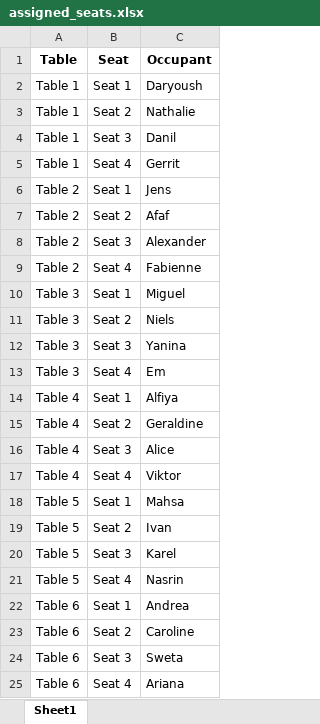
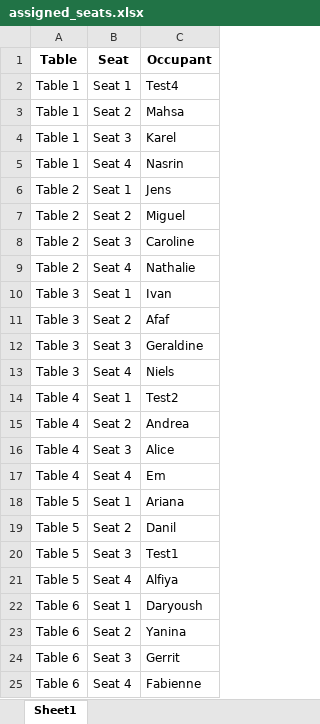
Before and after one commit to bear-revels/challenge-openspace-classifier, an Excel workbook: assigned_seats.xlsx, sheet Sheet1, drawn as a sheet; values as stored, in another font and other column widths than the file's, no borders; removed rows and columns are numbered as before the commit, all else as after; the diff names each change by its address in the sheet, - before the commit and + after, or states it on an @@ line.

Commit message:
mid day commit
inviting Gerrit as a collaborator to solve for colleagues > seats

```diff
--- a/assigned_seats.xlsx (sheet Sheet1)
+++ b/assigned_seats.xlsx (sheet Sheet1)
-C2 (Occupant): Daryoush
+C2 (Occupant): Test4
-C3 (Occupant): Nathalie
+C3 (Occupant): Mahsa
-C4 (Occupant): Danil
+C4 (Occupant): Karel
-C5 (Occupant): Gerrit
+C5 (Occupant): Nasrin
+row 7: Table 2 | Seat 2 | Miguel
+row 8: Table 2 | Seat 3 | Caroline
+row 9: Table 2 | Seat 4 | Nathalie
+row 10: Table 3 | Seat 1 | Ivan
-A11:A12 (Table): Table 2
+A11:A12 (Table): Table 3
-C12 (Occupant): Alexander
+C12 (Occupant): Geraldine
-row 9: Table 2 | Seat 4 | Fabienne
-row 10: Table 3 | Seat 1 | Miguel
-B13 (Seat): Seat 2
+B13 (Seat): Seat 4
-row 12: Table 3 | Seat 3 | Yanina
-row 13: Table 3 | Seat 4 | Em
-C14 (Occupant): Alfiya
+C14 (Occupant): Test2
-C15 (Occupant): Geraldine
+C15 (Occupant): Andrea
-C17 (Occupant): Viktor
+C17 (Occupant): Em
-C18 (Occupant): Mahsa
+C18 (Occupant): Ariana
-C19 (Occupant): Ivan
+C19 (Occupant): Danil
-C20 (Occupant): Karel
+C20 (Occupant): Test1
-C21 (Occupant): Nasrin
+C21 (Occupant): Alfiya
-C22 (Occupant): Andrea
+C22 (Occupant): Daryoush
-C23 (Occupant): Caroline
+C23 (Occupant): Yanina
-C24 (Occupant): Sweta
+C24 (Occupant): Gerrit
-C25 (Occupant): Ariana
+C25 (Occupant): Fabienne
```
Also changed, not shown: 5 other files.
